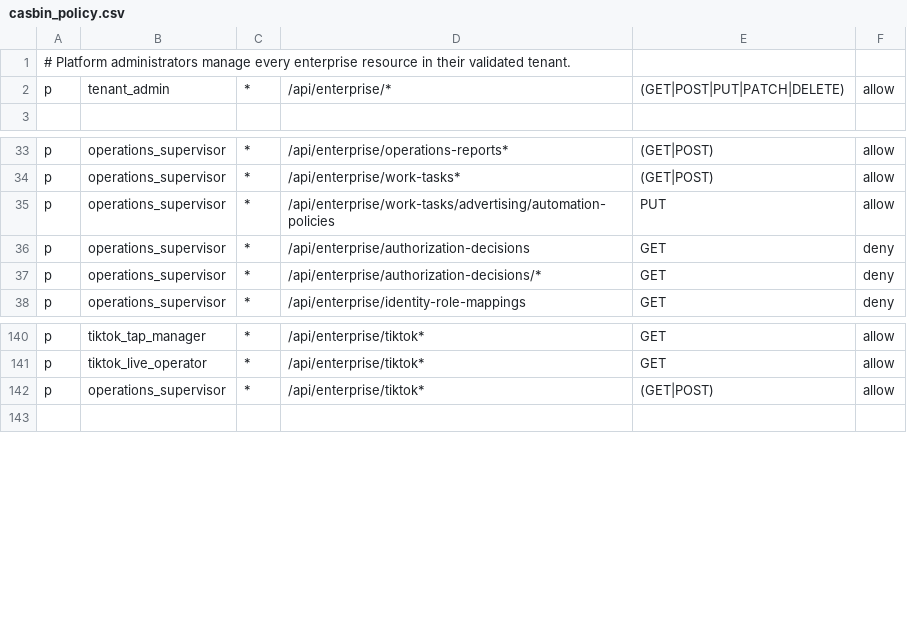
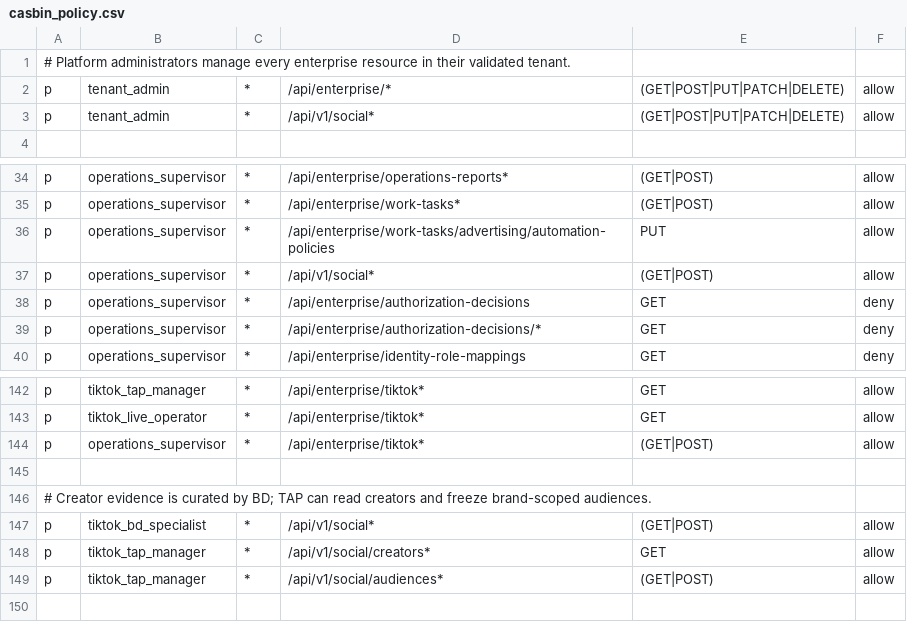
Before and after one commit to amzjingfan/Digital-Employee, a CSV file: source/backend/app/security/casbin_policy.csv, drawn as a sheet; only a part is shown, gaps mark what is left out.

Commit message:
feat(social): add creator audience snapshots

```diff
--- a/source/backend/app/security/casbin_policy.csv
+++ b/source/backend/app/security/casbin_policy.csv
@@ -2,2 +2,3 @@
 p, tenant_admin, *, /api/enterprise/*, (GET|POST|PUT|PATCH|DELETE), allow
+p, tenant_admin, *, /api/v1/social*, (GET|POST|PUT|PATCH|DELETE), allow
 
@@ -35,2 +36,3 @@ p, operations_supervisor, *, /api/enterprise/work-tasks*, (GET|POST), allow
 p, operations_supervisor, *, /api/enterprise/work-tasks/advertising/automation-policies, PUT, allow
+p, operations_supervisor, *, /api/v1/social*, (GET|POST), allow
 p, operations_supervisor, *, /api/enterprise/authorization-decisions, GET, deny
@@ -142,2 +144,7 @@ p, tiktok_live_operator, *, /api/enterprise/tiktok*, GET, allow
 p, operations_supervisor, *, /api/enterprise/tiktok*, (GET|POST), allow
+
+# Creator evidence is curated by BD; TAP can read creators and freeze brand-scoped audiences.
+p, tiktok_bd_specialist, *, /api/v1/social*, (GET|POST), allow
+p, tiktok_tap_manager, *, /api/v1/social/creators*, GET, allow
+p, tiktok_tap_manager, *, /api/v1/social/audiences*, (GET|POST), allow
 
```
Also changed, not shown: 12 other files.
